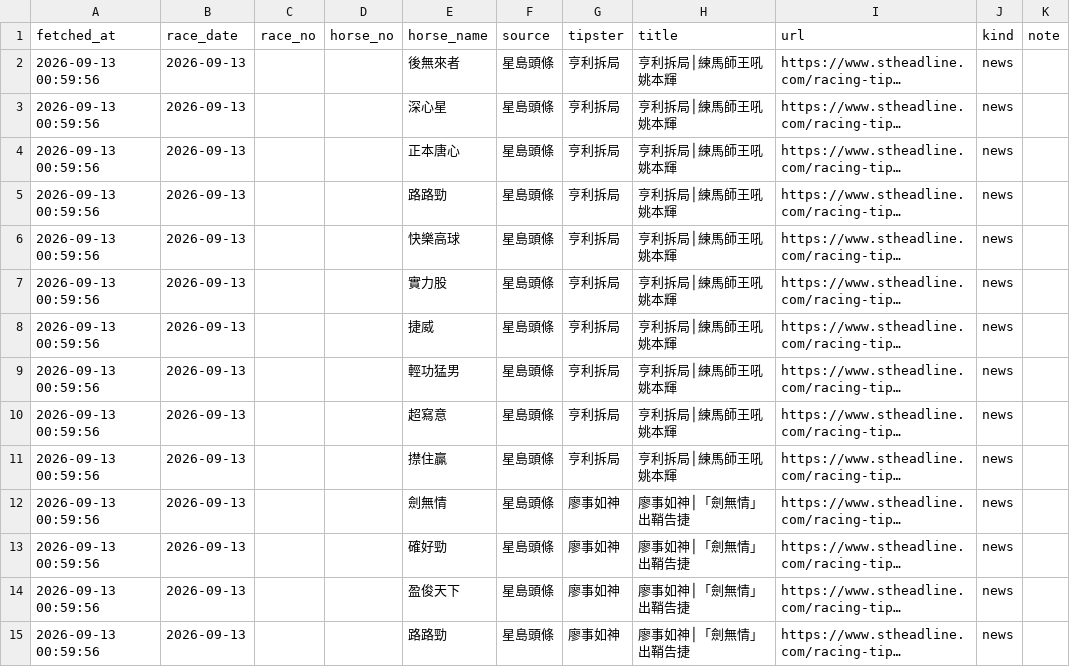
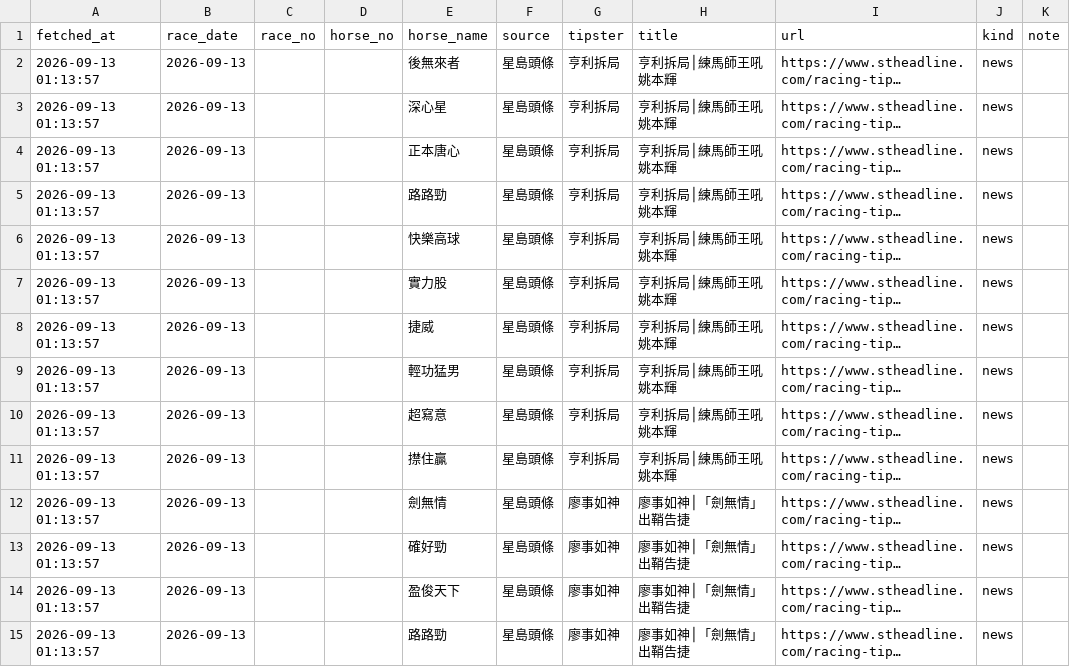
Before and after one commit to disneydisney88/SPORTTIPS, a CSV file: data/tips.csv, drawn as a sheet; only a part is shown; long unchanged cells end in …; the diff covers the shown part only; the diff names each change by its address in the sheet, - before the commit and + after, or states it on an @@ line.

```diff
--- a/data/tips.csv
+++ b/data/tips.csv
-A2:A15 (fetched_at): 2026-09-13 00:59:56
+A2:A15 (fetched_at): 2026-09-13 01:13:57
```
Also changed, not shown: 60 edited cells elsewhere in this file, 5 other files.
